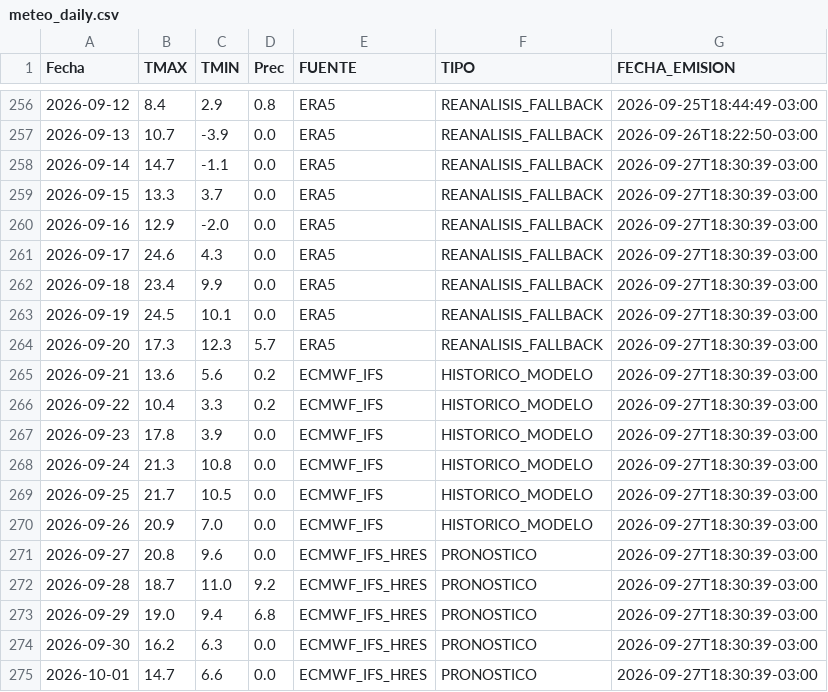
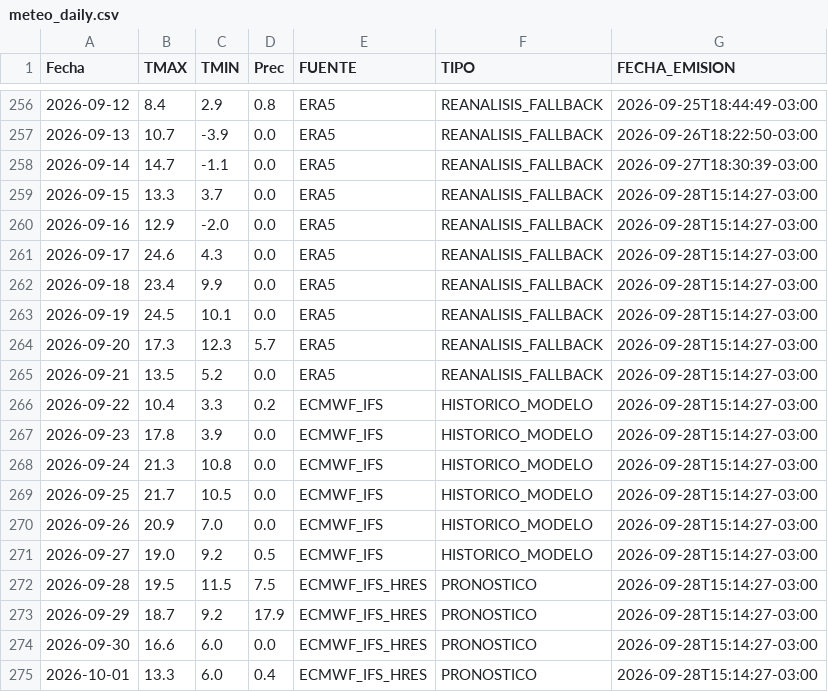
Before and after one commit to PREDWEEM/AZUL_digitaltween, a CSV file: meteo_daily.csv, drawn as a sheet; only a part is shown, gaps mark what is left out.

```diff
--- a/meteo_daily.csv
+++ b/meteo_daily.csv
@@ -258,18 +258,18 @@ Fecha,TMAX,TMIN,Prec,FUENTE,TIPO,FECHA_EMISION
 2026-09-14,14.7,-1.1,0.0,ERA5,REANALISIS_FALLBACK,2026-09-27T18:30:39-03:00
-2026-09-15,13.3,3.7,0.0,ERA5,REANALISIS_FALLBACK,2026-09-27T18:30:39-03:00
-2026-09-16,12.9,-2.0,0.0,ERA5,REANALISIS_FALLBACK,2026-09-27T18:30:39-03:00
-2026-09-17,24.6,4.3,0.0,ERA5,REANALISIS_FALLBACK,2026-09-27T18:30:39-03:00
-2026-09-18,23.4,9.9,0.0,ERA5,REANALISIS_FALLBACK,2026-09-27T18:30:39-03:00
-2026-09-19,24.5,10.1,0.0,ERA5,REANALISIS_FALLBACK,2026-09-27T18:30:39-03:00
-2026-09-20,17.3,12.3,5.7,ERA5,REANALISIS_FALLBACK,2026-09-27T18:30:39-03:00
-2026-09-21,13.6,5.6,0.2,ECMWF_IFS,HISTORICO_MODELO,2026-09-27T18:30:39-03:00
-2026-09-22,10.4,3.3,0.2,ECMWF_IFS,HISTORICO_MODELO,2026-09-27T18:30:39-03:00
-2026-09-23,17.8,3.9,0.0,ECMWF_IFS,HISTORICO_MODELO,2026-09-27T18:30:39-03:00
-2026-09-24,21.3,10.8,0.0,ECMWF_IFS,HISTORICO_MODELO,2026-09-27T18:30:39-03:00
-2026-09-25,21.7,10.5,0.0,ECMWF_IFS,HISTORICO_MODELO,2026-09-27T18:30:39-03:00
-2026-09-26,20.9,7.0,0.0,ECMWF_IFS,HISTORICO_MODELO,2026-09-27T18:30:39-03:00
-2026-09-27,20.8,9.6,0.0,ECMWF_IFS_HRES,PRONOSTICO,2026-09-27T18:30:39-03:00
-2026-09-28,18.7,11.0,9.2,ECMWF_IFS_HRES,PRONOSTICO,2026-09-27T18:30:39-03:00
-2026-09-29,19.0,9.4,6.8,ECMWF_IFS_HRES,PRONOSTICO,2026-09-27T18:30:39-03:00
-2026-09-30,16.2,6.3,0.0,ECMWF_IFS_HRES,PRONOSTICO,2026-09-27T18:30:39-03:00
-2026-10-01,14.7,6.6,0.0,ECMWF_IFS_HRES,PRONOSTICO,2026-09-27T18:30:39-03:00
+2026-09-15,13.3,3.7,0.0,ERA5,REANALISIS_FALLBACK,2026-09-28T15:14:27-03:00
+2026-09-16,12.9,-2.0,0.0,ERA5,REANALISIS_FALLBACK,2026-09-28T15:14:27-03:00
+2026-09-17,24.6,4.3,0.0,ERA5,REANALISIS_FALLBACK,2026-09-28T15:14:27-03:00
+2026-09-18,23.4,9.9,0.0,ERA5,REANALISIS_FALLBACK,2026-09-28T15:14:27-03:00
+2026-09-19,24.5,10.1,0.0,ERA5,REANALISIS_FALLBACK,2026-09-28T15:14:27-03:00
+2026-09-20,17.3,12.3,5.7,ERA5,REANALISIS_FALLBACK,2026-09-28T15:14:27-03:00
+2026-09-21,13.5,5.2,0.0,ERA5,REANALISIS_FALLBACK,2026-09-28T15:14:27-03:00
+2026-09-22,10.4,3.3,0.2,ECMWF_IFS,HISTORICO_MODELO,2026-09-28T15:14:27-03:00
+2026-09-23,17.8,3.9,0.0,ECMWF_IFS,HISTORICO_MODELO,2026-09-28T15:14:27-03:00
+2026-09-24,21.3,10.8,0.0,ECMWF_IFS,HISTORICO_MODELO,2026-09-28T15:14:27-03:00
+2026-09-25,21.7,10.5,0.0,ECMWF_IFS,HISTORICO_MODELO,2026-09-28T15:14:27-03:00
+2026-09-26,20.9,7.0,0.0,ECMWF_IFS,HISTORICO_MODELO,2026-09-28T15:14:27-03:00
+2026-09-27,19.0,9.2,0.5,ECMWF_IFS,HISTORICO_MODELO,2026-09-28T15:14:27-03:00
+2026-09-28,19.5,11.5,7.5,ECMWF_IFS_HRES,PRONOSTICO,2026-09-28T15:14:27-03:00
+2026-09-29,18.7,9.2,17.9,ECMWF_IFS_HRES,PRONOSTICO,2026-09-28T15:14:27-03:00
+2026-09-30,16.6,6.0,0.0,ECMWF_IFS_HRES,PRONOSTICO,2026-09-28T15:14:27-03:00
+2026-10-01,13.3,6.0,0.4,ECMWF_IFS_HRES,PRONOSTICO,2026-09-28T15:14:27-03:00
```
